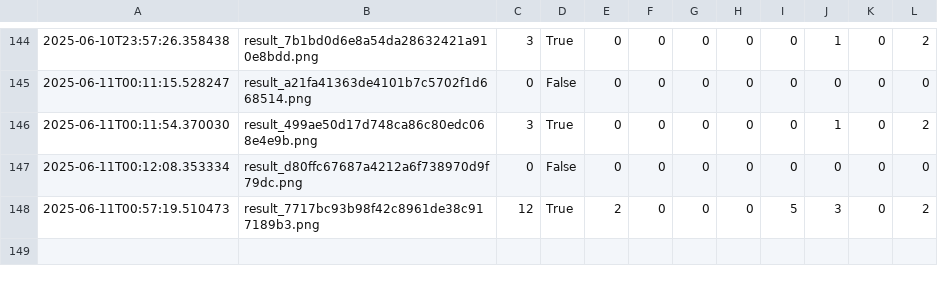
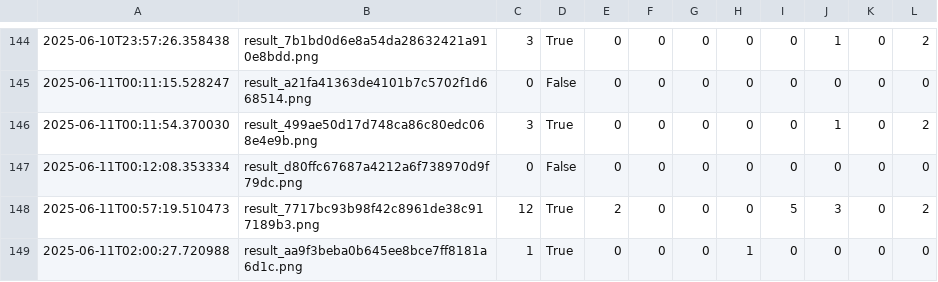
Before and after one commit to RONALDMASLOG2024-2025/eduscopeai_project, a CSV file: EduScopeAI_V3/detections.csv, drawn as a sheet; only a part is shown, gaps mark what is left out; the diff names each change by its address in the sheet, - before the commit and + after, or states it on an @@ line.

```diff
--- a/EduScopeAI_V3/detections.csv
+++ b/EduScopeAI_V3/detections.csv
+row 149: 2025-06-11T02:00:27.720988 | result_aa9f3beba0b645ee8bce7ff8181a6d1c.png | 1 | True | 0 | 0 | 0 | 1 | 0 | 0 | 0 | 0
```
Also changed, not shown: 5 other files.
